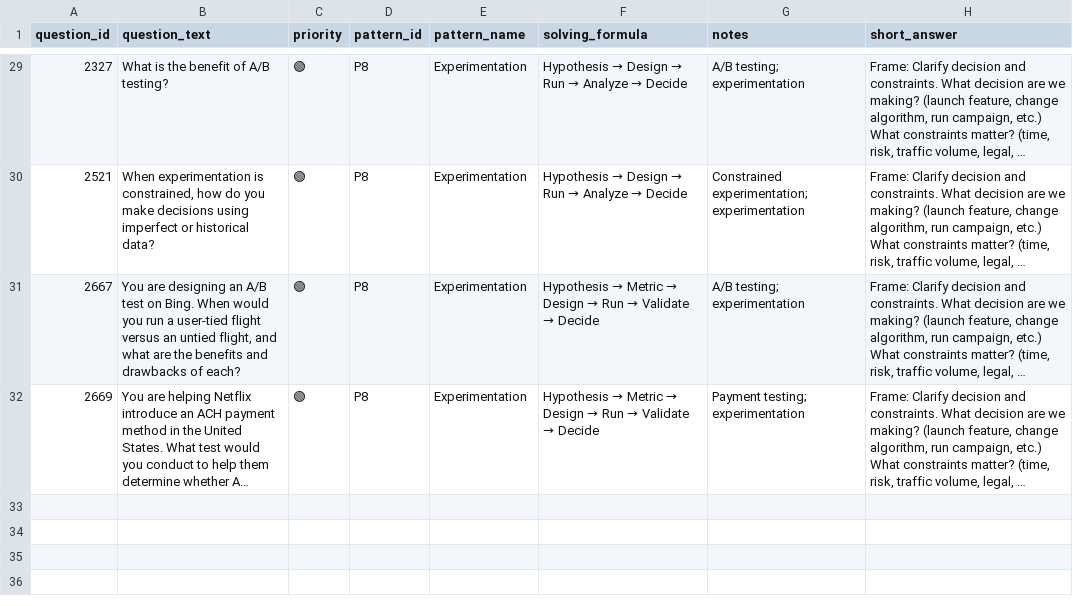
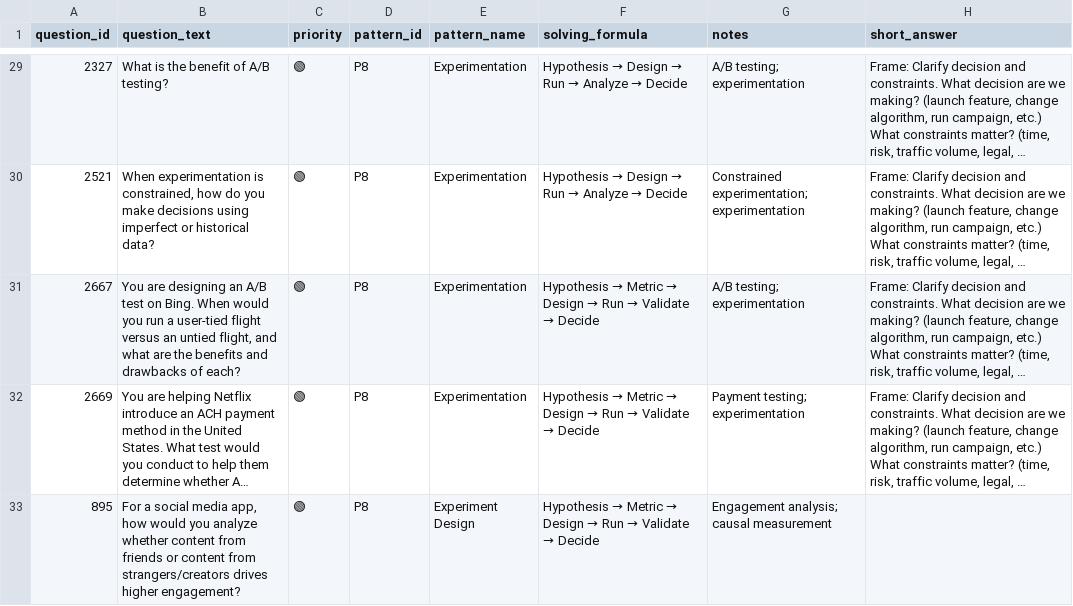
Before and after one commit to anix-lynch/Exponent, a CSV file: pattern_bank_answered/08_P8_experiment_design.csv, drawn as a sheet; only a part is shown, gaps mark what is left out; long unchanged cells end in …; the diff names each change by its address in the sheet, - before the commit and + after, or states it on an @@ line.

```diff
--- a/pattern_bank_answered/08_P8_experiment_design.csv
+++ b/pattern_bank_answered/08_P8_experiment_design.csv
+row 33: 895 | For a social media app, how would you analyze whether content from friends or content from strangers/creators drives higher engagement? | 🟢 | P8 | Experiment Design | Hypothesis → Metric → Design → Run → Validate → Decide | Engagement analysis; causal measurement
```
Also changed, not shown: pattern_bank_answered/04_P4_cohort_retention_churn.csv, pattern_bank_answered/13_P13_product_design.csv, 31 other files.
